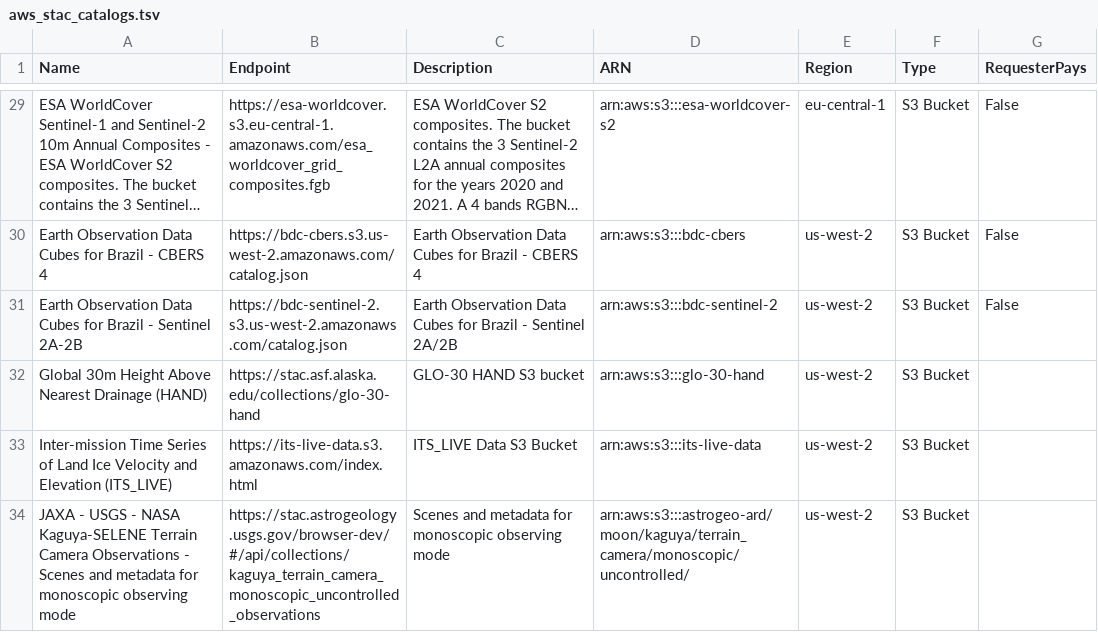
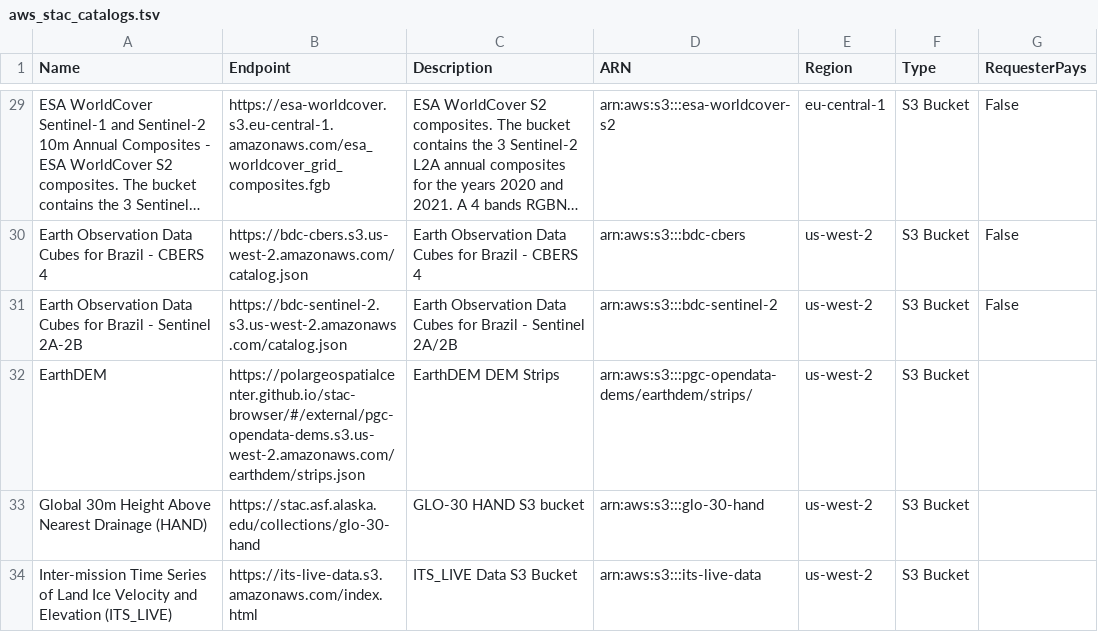
Before and after one commit to opengeos/aws-open-data-stac, a TSV file: aws_stac_catalogs.tsv, drawn as a sheet; only a part is shown, gaps mark what is left out; the shorter side is filled out with more unchanged rows; long unchanged cells end in ….

```diff
--- a/aws_stac_catalogs.tsv
+++ b/aws_stac_catalogs.tsv
@@ -31,2 +31,3 @@ Earth Observation Data Cubes for Brazil - CBERS 4	https://bdc-cbers.s3.us-west-2
 Earth Observation Data Cubes for Brazil - Sentinel 2A-2B	https://bdc-sentinel-2.s3.us-west-2.amazonaws.com/catalog.json	Earth Observation Data Cubes for Brazil - Sentinel 2A/2B	arn:aws:s3:::bdc-sentinel-2	us-west-2	S3 Bucket	False
+EarthDEM	https://polargeospatialcenter.github.io/stac-browser/#/external/pgc-opendata-dems.s3.us-west-2.amazonaws.com/earthdem/strips.json	EarthDEM DEM Strips	arn:aws:s3:::pgc-opendata-dems/earthdem/strips/	us-west-2	S3 Bucket	
 Global 30m Height Above Nearest Drainage (HAND)	https://stac.asf.alaska.edu/collections/glo-30-hand	GLO-30 HAND S3 bucket	arn:aws:s3:::glo-30-hand	us-west-2	S3 Bucket	
```
Also changed, not shown: 4 other files.
